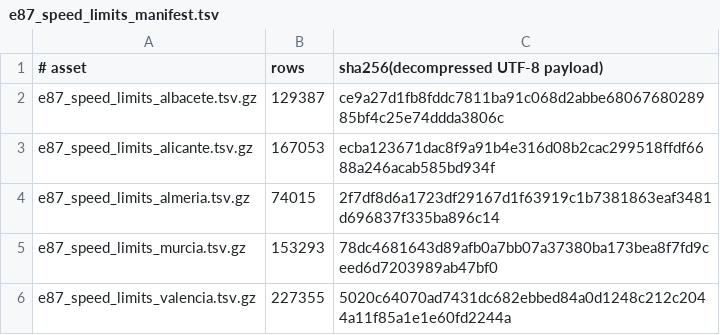
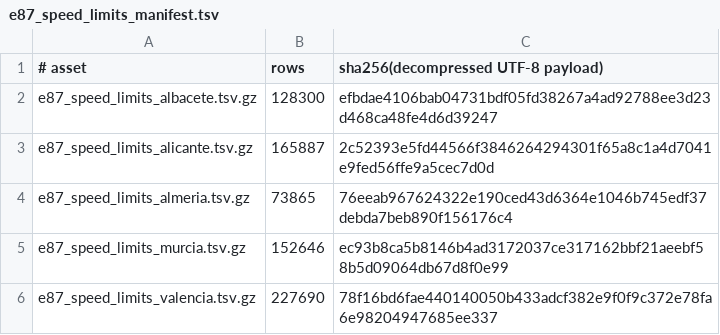
Before and after one commit to EMoyaP/BMW-E87-iDrive, a TSV file: app/src/main/assets/e87_speed_limits_manifest.tsv, drawn as a sheet.

```diff
--- a/app/src/main/assets/e87_speed_limits_manifest.tsv
+++ b/app/src/main/assets/e87_speed_limits_manifest.tsv
@@ -1,6 +1,6 @@
 # asset	rows	sha256(decompressed UTF-8 payload)
-e87_speed_limits_albacete.tsv.gz	129387	ce9a27d1fb8fddc7811ba91c068d2abbe6806768028985bf4c25e74ddda3806c
-e87_speed_limits_alicante.tsv.gz	167053	ecba123671dac8f9a91b4e316d08b2cac299518ffdf6688a246acab585bd934f
-e87_speed_limits_almeria.tsv.gz	74015	2f7df8d6a1723df29167d1f63919c1b7381863eaf3481d696837f335ba896c14
-e87_speed_limits_murcia.tsv.gz	153293	78dc4681643d89afb0a7bb07a37380ba173bea8f7fd9ceed6d7203989ab47bf0
-e87_speed_limits_valencia.tsv.gz	227355	5020c64070ad7431dc682ebbed84a0d1248c212c2044a11f85a1e1e60fd2244a
+e87_speed_limits_albacete.tsv.gz	128300	efbdae4106bab04731bdf05fd38267a4ad92788ee3d23d468ca48fe4d6d39247
+e87_speed_limits_alicante.tsv.gz	165887	2c52393e5fd44566f3846264294301f65a8c1a4d7041e9fed56ffe9a5cec7d0d
+e87_speed_limits_almeria.tsv.gz	73865	76eeab967624322e190ced43d6364e1046b745edf37debda7beb890f156176c4
+e87_speed_limits_murcia.tsv.gz	152646	ec93b8ca5b8146b4ad3172037ce317162bbf21aeebf58b5d09064db67d8f0e99
+e87_speed_limits_valencia.tsv.gz	227690	78f16bd6fae440140050b433adcf382e9f0f9c372e78fa6e98204947685ee337
```
Also changed, not shown: 18 other files.
